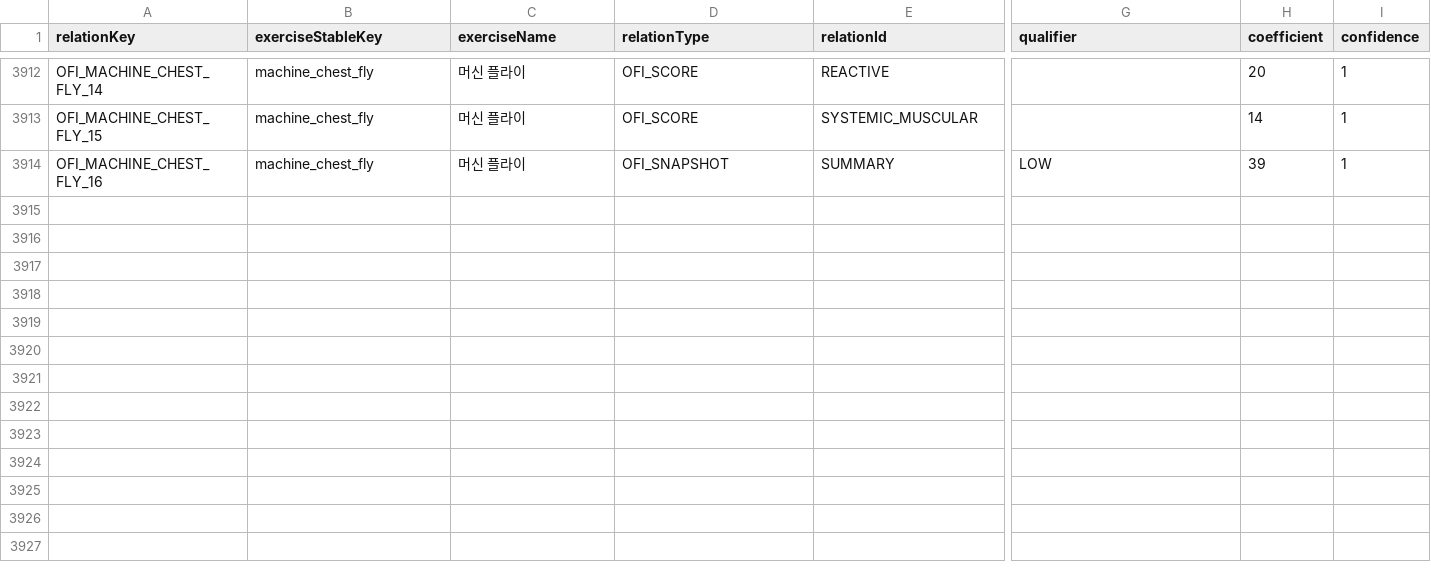
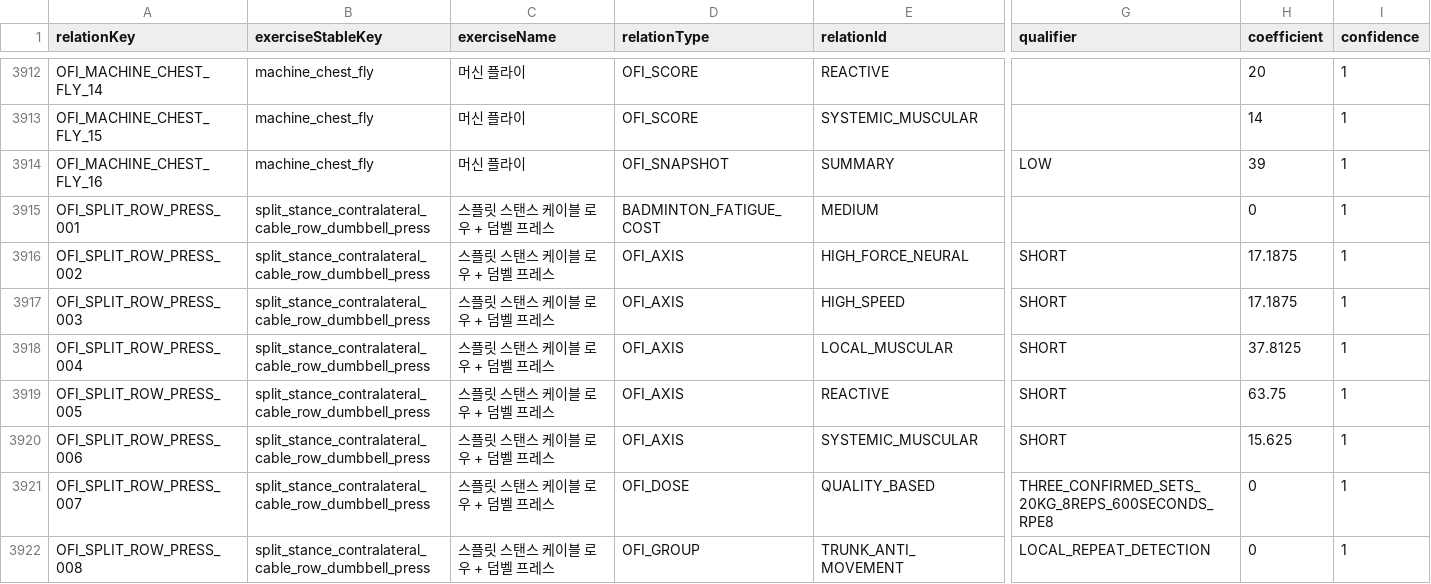
Before and after one commit to Mascollel-Ko/WhatYouGottaDo, a CSV file: app/src/main/assets/metadata/canonical_v1/ofi_relations.csv, drawn as a sheet; only a part is shown, gaps mark what is left out; rows hold the shown columns only; the diff covers the shown part only; the diff names each change by its address in the sheet, - before the commit and + after, or states it on an @@ line.

```diff
--- a/app/src/main/assets/metadata/canonical_v1/ofi_relations.csv
+++ b/app/src/main/assets/metadata/canonical_v1/ofi_relations.csv
+row 3915: OFI_SPLIT_ROW_PRESS_001 | split_stance_contralateral_cable_row_dumbbell_press | 스플릿 스탠스 케이블 로우 + 덤벨 프레스 | BADMINTON_FATIGUE_COST | MEDIUM |  | 0 | 1
+row 3916: OFI_SPLIT_ROW_PRESS_002 | split_stance_contralateral_cable_row_dumbbell_press | 스플릿 스탠스 케이블 로우 + 덤벨 프레스 | OFI_AXIS | HIGH_FORCE_NEURAL | SHORT | 17.1875 | 1
+row 3917: OFI_SPLIT_ROW_PRESS_003 | split_stance_contralateral_cable_row_dumbbell_press | 스플릿 스탠스 케이블 로우 + 덤벨 프레스 | OFI_AXIS | HIGH_SPEED | SHORT | 17.1875 | 1
+row 3918: OFI_SPLIT_ROW_PRESS_004 | split_stance_contralateral_cable_row_dumbbell_press | 스플릿 스탠스 케이블 로우 + 덤벨 프레스 | OFI_AXIS | LOCAL_MUSCULAR | SHORT | 37.8125 | 1
+row 3919: OFI_SPLIT_ROW_PRESS_005 | split_stance_contralateral_cable_row_dumbbell_press | 스플릿 스탠스 케이블 로우 + 덤벨 프레스 | OFI_AXIS | REACTIVE | SHORT | 63.75 | 1
+row 3920: OFI_SPLIT_ROW_PRESS_006 | split_stance_contralateral_cable_row_dumbbell_press | 스플릿 스탠스 케이블 로우 + 덤벨 프레스 | OFI_AXIS | SYSTEMIC_MUSCULAR | SHORT | 15.625 | 1
+row 3921: OFI_SPLIT_ROW_PRESS_007 | split_stance_contralateral_cable_row_dumbbell_press | 스플릿 스탠스 케이블 로우 + 덤벨 프레스 | OFI_DOSE | QUALITY_BASED | THREE_CONFIRMED_SETS_20KG_8REPS_600SECONDS_RPE8 | 0 | 1
+row 3922: OFI_SPLIT_ROW_PRESS_008 | split_stance_contralateral_cable_row_dumbbell_press | 스플릿 스탠스 케이블 로우 + 덤벨 프레스 | OFI_GROUP | TRUNK_ANTI_MOVEMENT | LOCAL_REPEAT_DETECTION | 0 | 1
```
Also changed, not shown: 8 added rows elsewhere in this file, app/src/main/assets/metadata/canonical_v1/badminton_relations.csv, app/src/main/assets/metadata/canonical_v1/exercise_bootstrap.csv, 24 other files.
